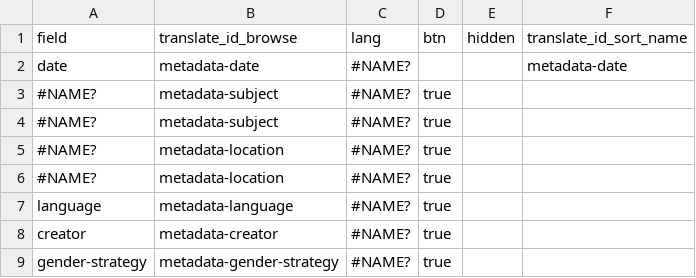
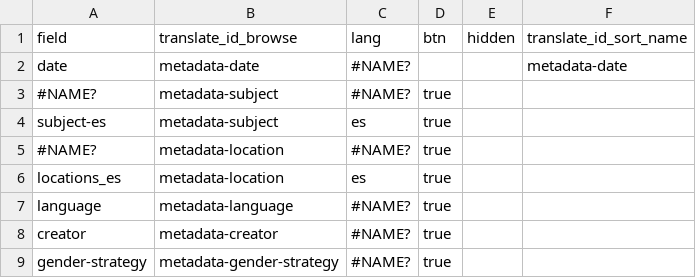
Before and after one commit to eugestumm/gender-inclusive-spanish-digital-archive, a CSV file: _data/config-browse.csv, drawn as a sheet.

```diff
--- a/_data/config-browse.csv
+++ b/_data/config-browse.csv
@@ -3,5 +3,5 @@ date,metadata-date,#NAME?,,,metadata-date
 #NAME?,metadata-subject,#NAME?,true
-#NAME?,metadata-subject,#NAME?,true
+subject-es,metadata-subject,es,true
 #NAME?,metadata-location,#NAME?,true
-#NAME?,metadata-location,#NAME?,true
+locations_es,metadata-location,es,true
 language,metadata-language,#NAME?,true
```
Also changed, not shown: _data/config-metadata.csv, _data/config-search.csv, 5 other files.
